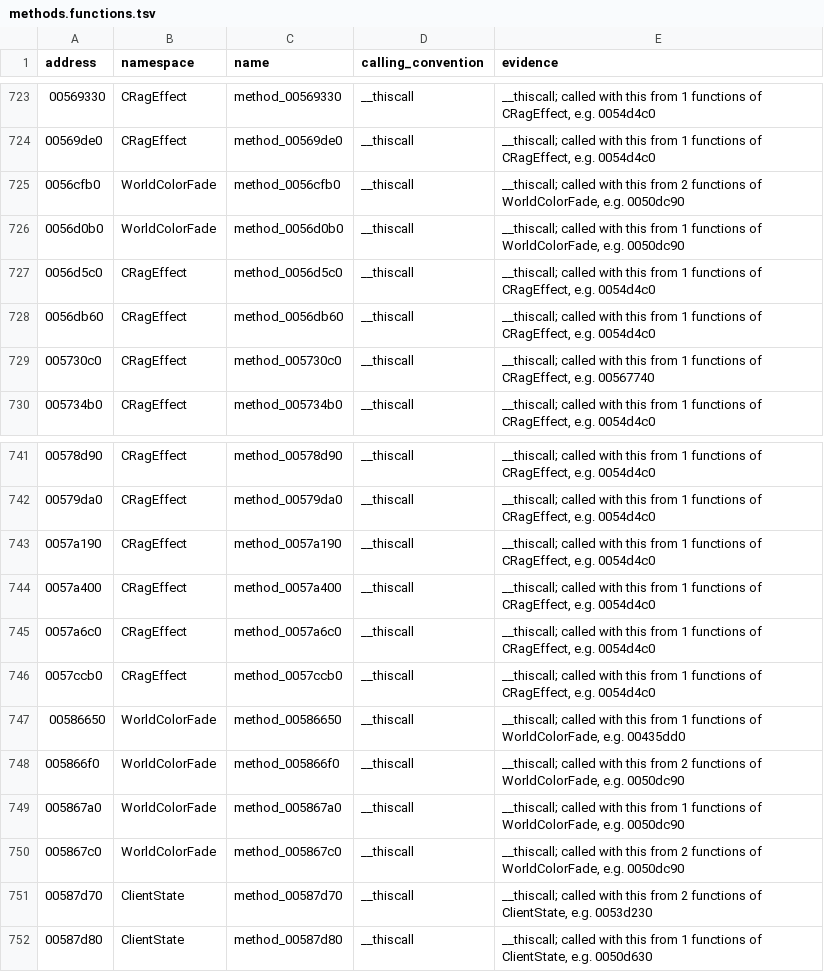
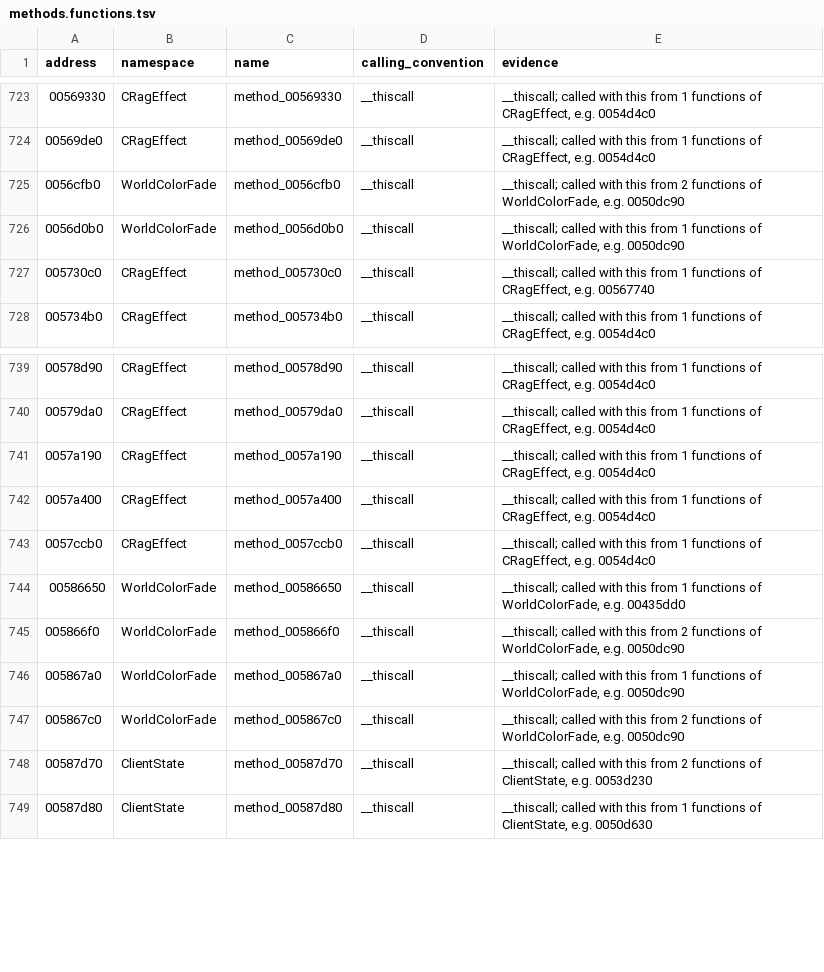
Before and after one commit to keyehzy/ragexe, a TSV file: analysis/labels/methods.functions.tsv, drawn as a sheet; only a part is shown, gaps mark what is left out; the diff names each change by its address in the sheet, - before the commit and + after, or states it on an @@ line.

```diff
--- a/analysis/labels/methods.functions.tsv
+++ b/analysis/labels/methods.functions.tsv
-row 727: 0056d5c0 | CRagEffect | method_0056d5c0 | __thiscall | __thiscall; called with this from 1 functions of CRagEffect, e.g. 0054d4c0
-row 728: 0056db60 | CRagEffect | method_0056db60 | __thiscall | __thiscall; called with this from 1 functions of CRagEffect, e.g. 0054d4c0
-row 745: 0057a6c0 | CRagEffect | method_0057a6c0 | __thiscall | __thiscall; called with this from 1 functions of CRagEffect, e.g. 0054d4c0
```
Also changed, not shown: analysis/labels/inferred.functions.tsv, analysis/ledger.tsv, 9 other files.
